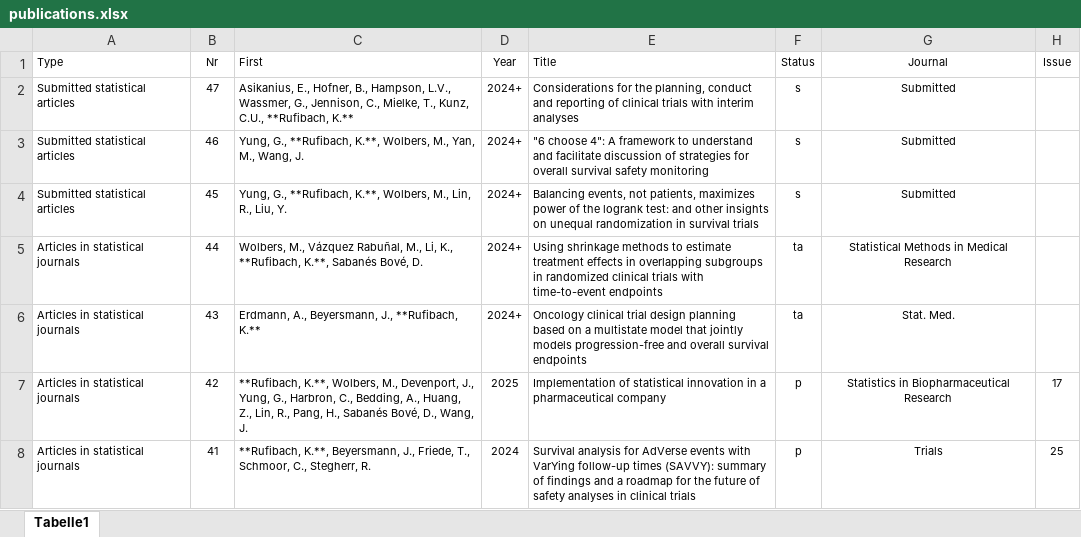
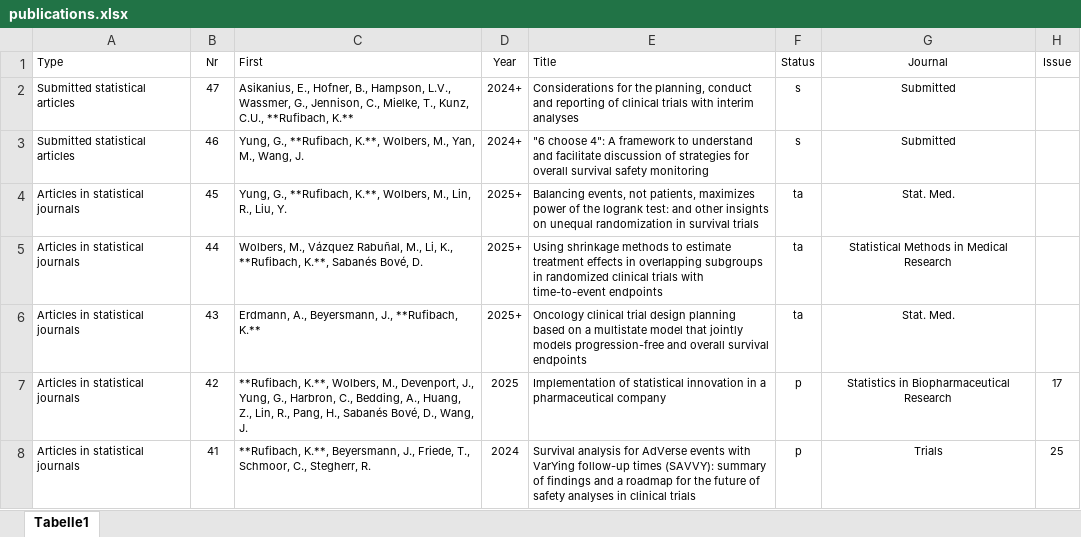
Before and after one commit to numbersman77/kasparrufibach, an Excel workbook: data/publications.xlsx, sheet Tabelle1, drawn as a sheet; only a part is shown; values as stored, in another font and other column widths than the file's, no borders; the diff names each change by its address in the sheet, - before the commit and + after, or states it on an @@ line.

```diff
--- a/data/publications.xlsx (sheet Tabelle1)
+++ b/data/publications.xlsx (sheet Tabelle1)
-A4 (Type): Submitted statistical articles
+A4 (Type): Articles in statistical journals
-D4:D6 (Year): 2024+
+D4:D6 (Year): 2025+
-F4 (Status): s
+F4 (Status): ta
-G4 (Journal): Submitted
+G4 (Journal): Stat. Med.
```
Also changed, not shown: data/update.xlsx, 13 other files.
